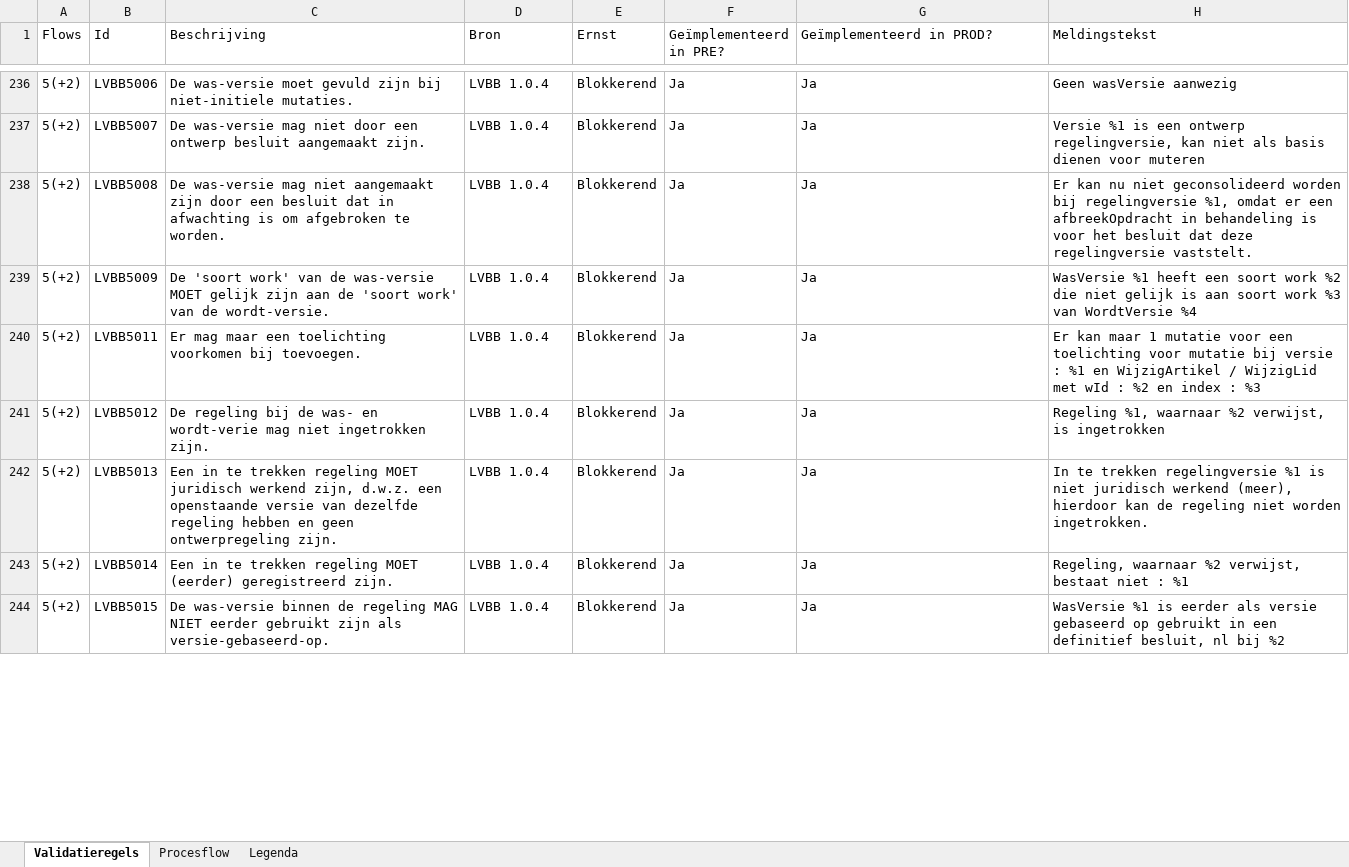
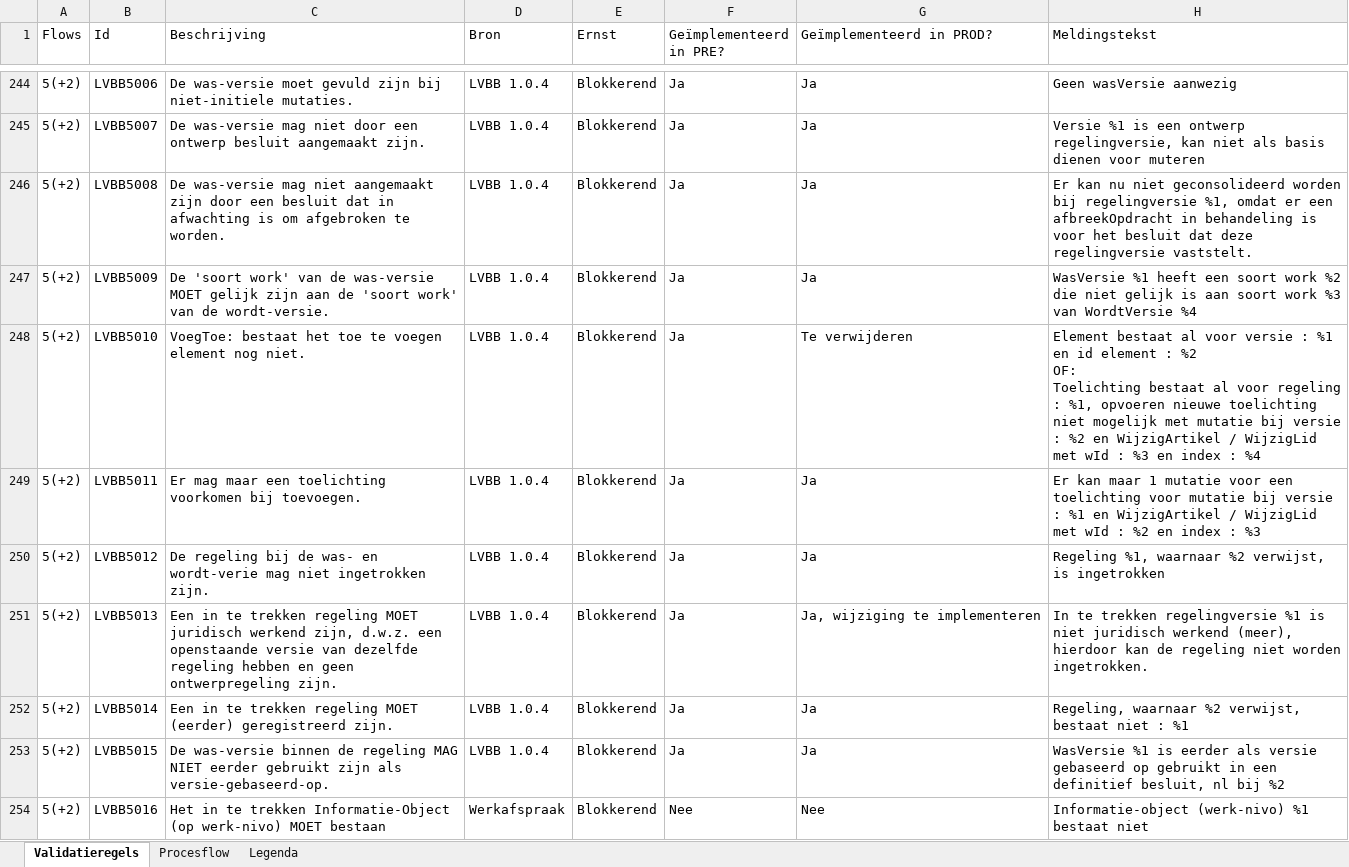
Before and after one commit to Geonovum/dso-validatiematrix, an Excel workbook: Validatiematrix.xlsx, sheet Validatieregels, drawn as a sheet; only a part is shown, gaps mark what is left out; values as stored, in another font and other column widths than the file's, no cell formats; conditional formats not drawn; addresses are those after the commit; ↵ is a line break in a cell; the diff covers the shown part only; the diff names each change by its address in the sheet, - before the commit and + after, or states it on an @@ line.

```diff
--- a/Validatiematrix.xlsx (sheet Validatieregels)
+++ b/Validatiematrix.xlsx (sheet Validatieregels)
+row 248: 5(+2) | LVBB5010 | VoegToe: bestaat het toe te voegen element nog niet. | LVBB 1.0.4 | Blokkerend | Ja | Te verwijderen | Element bestaat al voor versie : %1 en id element : %2 ↵ OF: ↵ Toelichting bestaat al voor regeling : %1, opvoeren nieuwe toelichting niet mogelijk met mutatie bij versie : %2 en WijzigArtikel / WijzigLid met wId : %3 en index : %4
-G251 (Geïmplementeerd in PROD?): Ja
+G251 (Geïmplementeerd in PROD?): Ja, wijziging te implementeren
+row 254: 5(+2) | LVBB5016 | Het in te trekken Informatie-Object (op werk-nivo) MOET bestaan | Werkafspraak | Blokkerend | Nee | Nee | Informatie-object (werk-nivo) %1 bestaat niet
```
Also changed, not shown: 17 added rows, 2 removed rows and 430 edited cells elsewhere in this sheet, cell formats, hidden cells, 2 other files.
